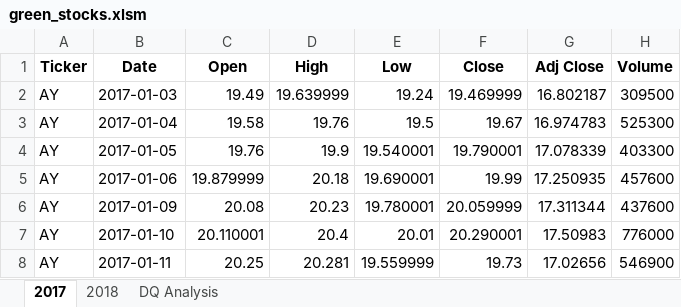
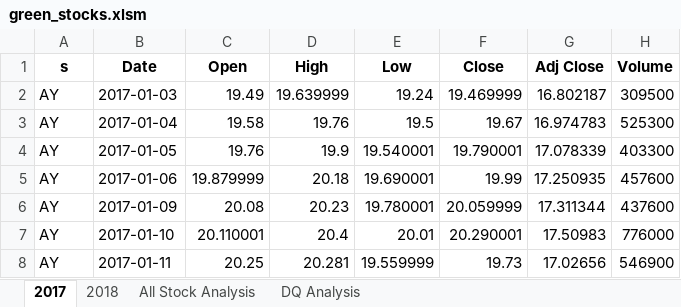
Before and after one commit to SNEHALDD/Stock-Analysis, an Excel workbook: green_stocks.xlsm, sheet 2017, drawn as a sheet; only a part is shown; values as stored, in another font and other column widths than the file's, no borders; the diff names each change by its address in the sheet, - before the commit and + after, or states it on an @@ line.

```diff
--- a/green_stocks.xlsm (sheet 2017)
+++ b/green_stocks.xlsm (sheet 2017)
+sheet tab: All Stock Analysis
-A1: Ticker
+A1: s
```
Also changed, not shown: sheet DQ Analysis.
